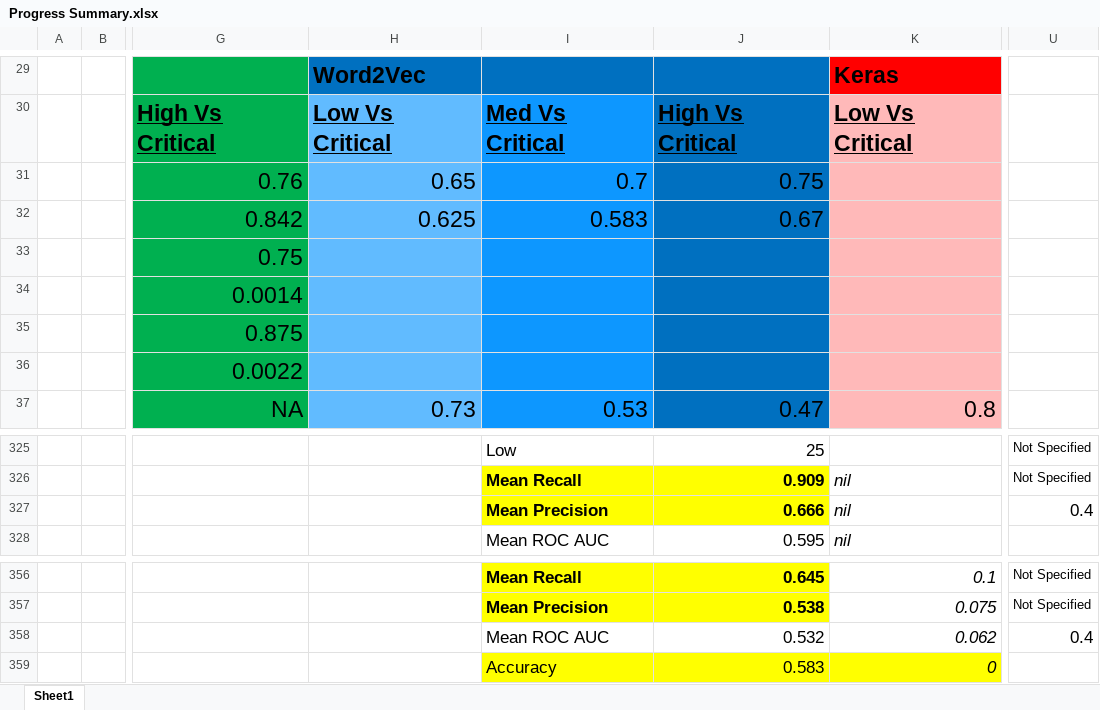
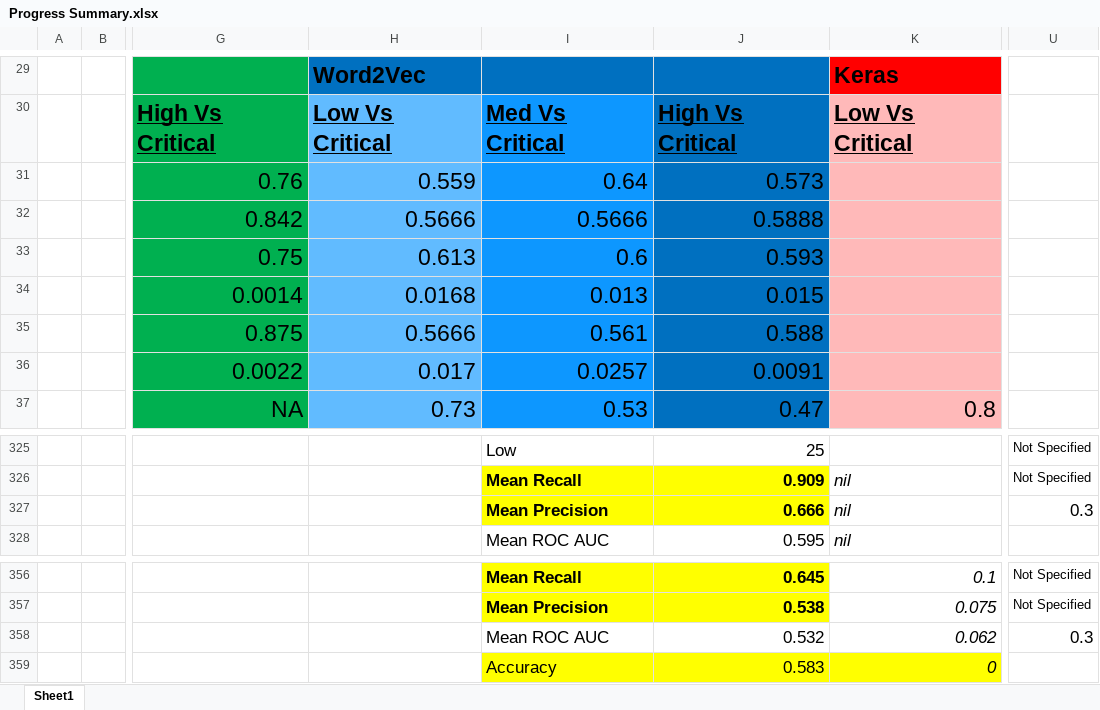
Before and after one commit to VishaalVenkatesh/TREC_Distributed_Machine_Learning, an Excel workbook: TREC/Progress Summary.xlsx, sheet Sheet1, drawn as a sheet; only a part is shown, gaps mark what is left out; values as stored, in another font and other column widths than the file's, no borders; the diff names each change by its address in the sheet, - before the commit and + after, or states it on an @@ line.

```diff
--- a/TREC/Progress Summary.xlsx (sheet Sheet1)
+++ b/TREC/Progress Summary.xlsx (sheet Sheet1)
-H31: 0.65
+H31: 0.559
-I31: 0.7
+I31: 0.64
-J31: 0.75
+J31: 0.573
-H32: 0.625
+H32: 0.5666
-I32: 0.583
+I32: 0.5666
-J32: 0.67
+J32: 0.5888
-H33: (empty)
+H33: 0.613
-I33: (empty)
+I33: 0.6
-J33: (empty)
+J33: 0.593
-H34: (empty)
+H34: 0.0168
-I34: (empty)
+I34: 0.013
-J34: (empty)
+J34: 0.015
-H35: (empty)
+H35: 0.5666
-I35: (empty)
+I35: 0.561
-J35: (empty)
+J35: 0.588
-H36: (empty)
+H36: 0.017
-I36: (empty)
+I36: 0.0257
-J36: (empty)
+J36: 0.0091
-U327: 0.4
+U327: 0.3
-U358: 0.4
+U358: 0.3
```
Also changed, not shown: 1 other file.
